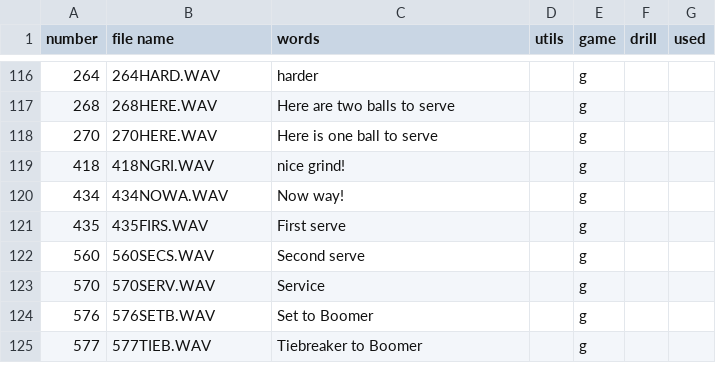
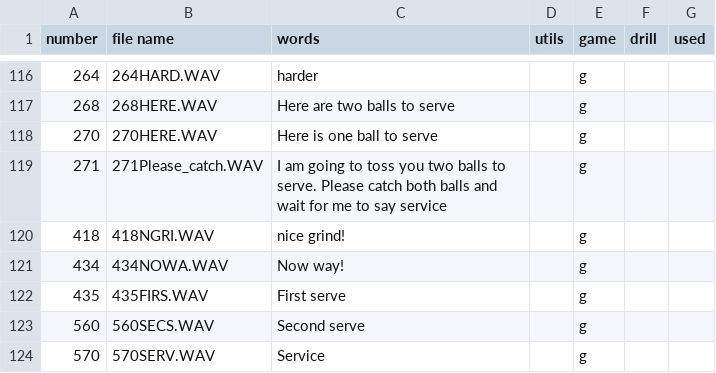
Before and after one commit to davidcjordan/tts_polly, a CSV file: boomer_wav_files.csv, drawn as a sheet; only a part is shown, gaps mark what is left out; the shorter side is filled out with more unchanged rows.

Commit message:
added audio for 1st time bal toss to serve

```diff
--- a/boomer_wav_files.csv
+++ b/boomer_wav_files.csv
@@ -118,2 +118,3 @@ number,file name,words,utils,game,drill,used
 270,270HERE.WAV,Here is one ball to serve,,g,,
+271,271Please_catch.WAV,I am going to toss you two balls to serve. Please catch both balls and wait for me to say service,,g,,
 418,418NGRI.WAV,nice grind!,,g,,
```
